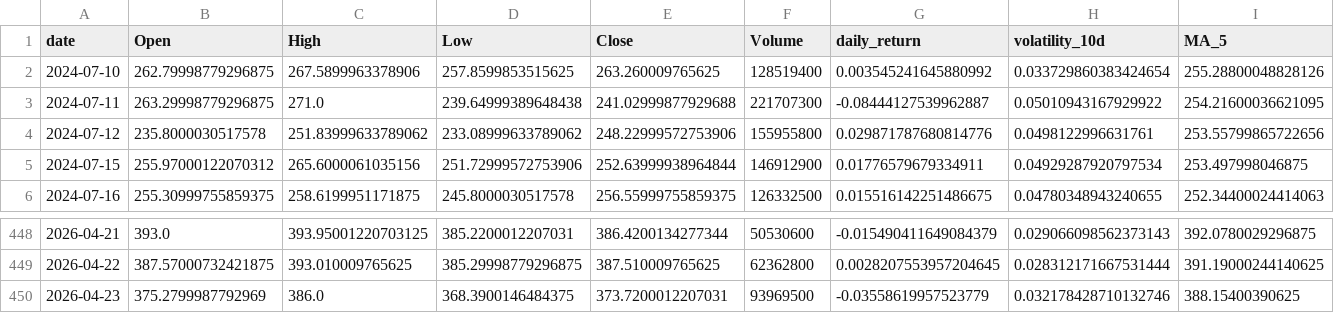
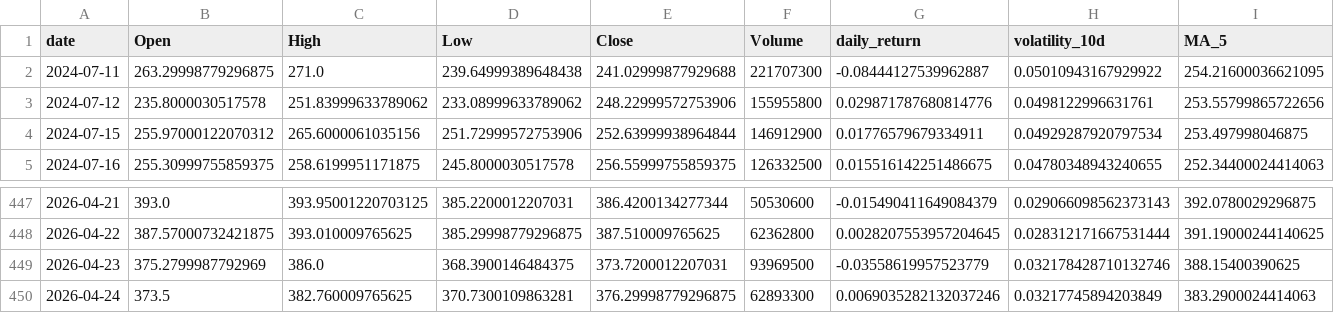
Before and after one commit to Gasthorn/Projet4A_PredictionsBoursieres, a CSV file: data/TSLA.csv, drawn as a sheet; only a part is shown, gaps mark what is left out; removed rows and columns are numbered as before the commit, all else as after; rows hold the shown columns only; the diff names each change by its address in the sheet, - before the commit and + after, or states it on an @@ line.

```diff
--- a/data/TSLA.csv
+++ b/data/TSLA.csv
-row 2: 2024-07-10 | 262.79998779296875 | 267.5899963378906 | 257.8599853515625 | 263.260009765625 | 128519400 | 0.003545241645880992 | 0.033729860383424654 | 255.28800048828126
+row 450: 2026-04-24 | 373.5 | 382.760009765625 | 370.7300109863281 | 376.29998779296875 | 62893300 | 0.0069035282132037246 | 0.03217745894203849 | 383.2900024414063
```
Also changed, not shown: data/AAPL.csv, data/ALL_ACTIONS.csv, 6 other files.
